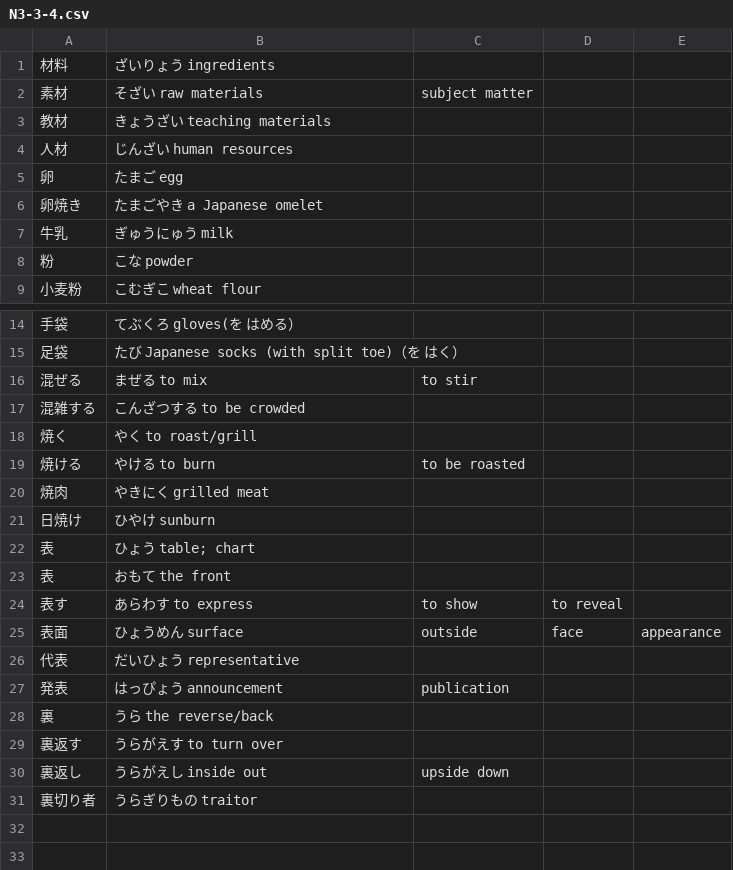
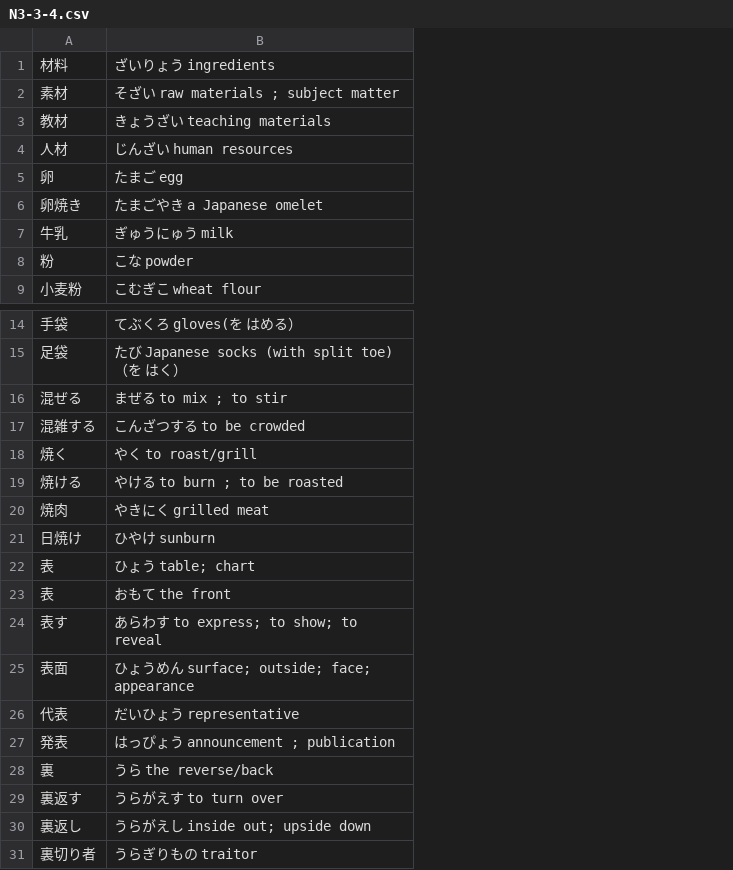
Before and after one commit to Hsunandarhtet/flashcard-quiz, a CSV file: N3 Kanji CSV files/N3-3-4.csv, drawn as a sheet; only a part is shown, gaps mark what is left out; the diff names each change by its address in the sheet, - before the commit and + after, or states it on an @@ line.

```diff
--- a/N3 Kanji CSV files/N3-3-4.csv
+++ b/N3 Kanji CSV files/N3-3-4.csv
-column C, row 2: subject matter; rows 16-30: to stir |  |  | to be roasted |  |  |  |  | to show | outside |  | publication |  |  | upside down
-column D, rows 24-25: to reveal | face
-column E, row 25: appearance
-B2: そざい raw materials
+B2: そざい raw materials ; subject matter
-B16: まぜる to mix
+B16: まぜる to mix ; to stir
-B19: やける to burn
+B19: やける to burn ; to be roasted
-B24: あらわす to express
+B24: あらわす to express; to show; to reveal
-B25: ひょうめん surface
+B25: ひょうめん surface; outside; face; appearance
-B27: はっぴょう announcement
+B27: はっぴょう announcement ; publication
-B30: うらがえし inside out
+B30: うらがえし inside out; upside down
```
Also changed, not shown: N3 Kanji CSV files/N3-3-1.csv, N3 Kanji CSV files/N3-3-2.csv, 2 other files.
